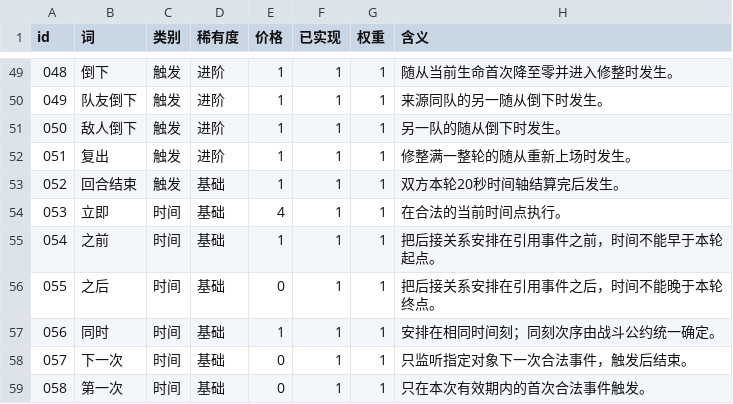
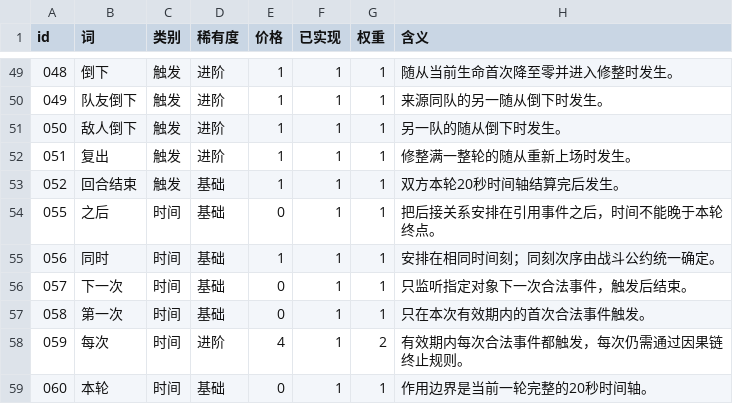
Before and after one commit to ljq15611703653-ship-it/word-combat, a TSV file: godot/data/words.tsv, drawn as a sheet; only a part is shown, gaps mark what is left out; the shorter side is filled out with more unchanged rows.

Commit message:
Remove 立即 and 之前 (timing is set by the declare-time slider, not words)

```diff
--- a/godot/data/words.tsv
+++ b/godot/data/words.tsv
@@ -53,4 +53,2 @@ id	词	类别	稀有度	价格	已实现	权重	含义
 052	回合结束	触发	基础	1	1	1	双方本轮20秒时间轴结算完后发生。
-053	立即	时间	基础	4	1	1	在合法的当前时间点执行。
-054	之前	时间	基础	1	1	1	把后接关系安排在引用事件之前，时间不能早于本轮起点。
 055	之后	时间	基础	0	1	1	把后接关系安排在引用事件之后，时间不能晚于本轮终点。
```
Also changed, not shown: 11 other files.
